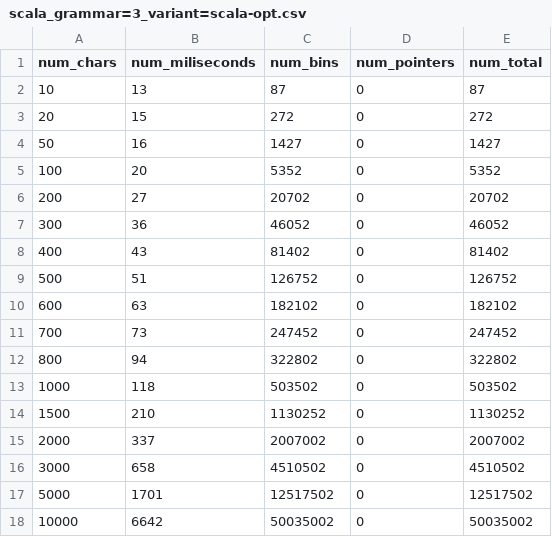
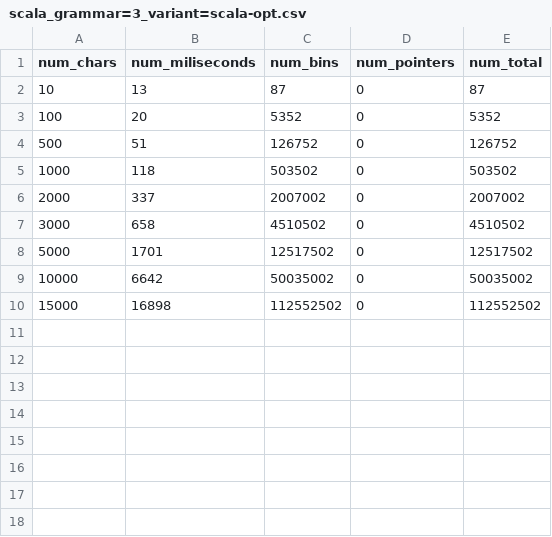
Before and after one commit to Daniel1854/earley-lean, a CSV file: Benchmark/scala/scala_grammar=3_variant=scala-opt.csv, drawn as a sheet; removed rows and columns are numbered as before the commit, all else as after; the diff names each change by its address in the sheet, - before the commit and + after, or states it on an @@ line.

```diff
--- a/Benchmark/scala/scala_grammar=3_variant=scala-opt.csv
+++ b/Benchmark/scala/scala_grammar=3_variant=scala-opt.csv
-row 3: 20 | 15 | 272 | 0 | 272
-row 4: 50 | 16 | 1427 | 0 | 1427
-row 6: 200 | 27 | 20702 | 0 | 20702
-row 7: 300 | 36 | 46052 | 0 | 46052
-row 8: 400 | 43 | 81402 | 0 | 81402
-row 10: 600 | 63 | 182102 | 0 | 182102
-row 11: 700 | 73 | 247452 | 0 | 247452
-row 12: 800 | 94 | 322802 | 0 | 322802
-row 14: 1500 | 210 | 1130252 | 0 | 1130252
+row 10: 15000 | 16898 | 112552502 | 0 | 112552502
```
Also changed, not shown: Benchmark/scala/scala_grammar=4_variant=isabelle.csv, Benchmark/scala/scala_grammar=4_variant=scala-naive.csv, 10 other files.
